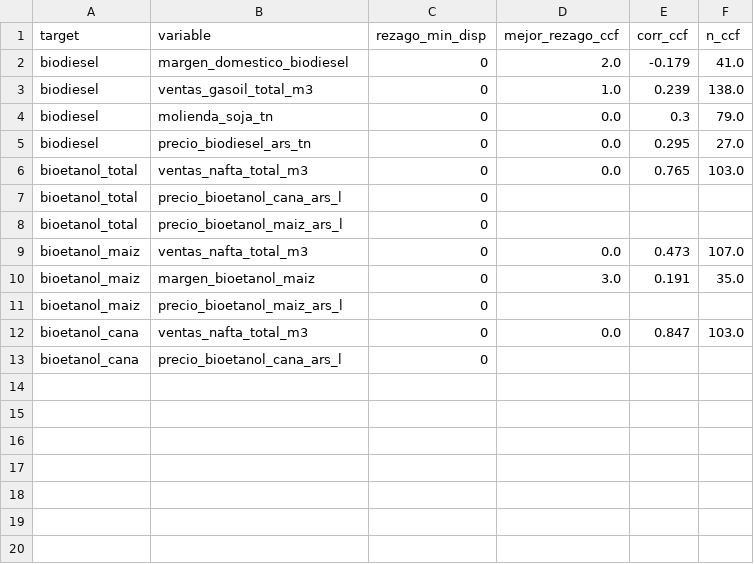
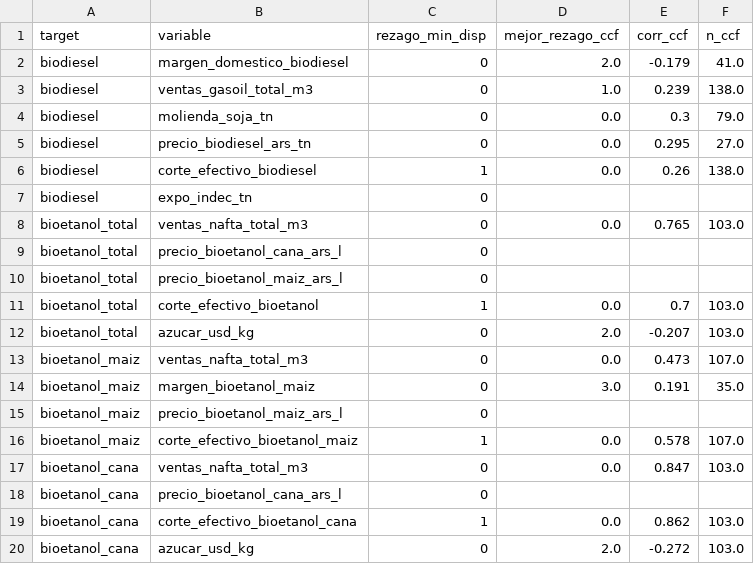
Before and after one commit to Lab2-BCR-UCA/Lab2-BCR, a CSV file: results/variables_candidatas.csv, drawn as a sheet.

```diff
--- a/results/variables_candidatas.csv
+++ b/results/variables_candidatas.csv
@@ -5,2 +5,4 @@ biodiesel,molienda_soja_tn,0,0.0,0.3,79.0
 biodiesel,precio_biodiesel_ars_tn,0,0.0,0.295,27.0
+biodiesel,corte_efectivo_biodiesel,1,0.0,0.26,138.0
+biodiesel,expo_indec_tn,0,,,
 bioetanol_total,ventas_nafta_total_m3,0,0.0,0.765,103.0
@@ -8,2 +10,4 @@ bioetanol_total,precio_bioetanol_cana_ars_l,0,,,
 bioetanol_total,precio_bioetanol_maiz_ars_l,0,,,
+bioetanol_total,corte_efectivo_bioetanol,1,0.0,0.7,103.0
+bioetanol_total,azucar_usd_kg,0,2.0,-0.207,103.0
 bioetanol_maiz,ventas_nafta_total_m3,0,0.0,0.473,107.0
@@ -11,3 +15,6 @@ bioetanol_maiz,margen_bioetanol_maiz,0,3.0,0.191,35.0
 bioetanol_maiz,precio_bioetanol_maiz_ars_l,0,,,
+bioetanol_maiz,corte_efectivo_bioetanol_maiz,1,0.0,0.578,107.0
 bioetanol_cana,ventas_nafta_total_m3,0,0.0,0.847,103.0
 bioetanol_cana,precio_bioetanol_cana_ars_l,0,,,
+bioetanol_cana,corte_efectivo_bioetanol_cana,1,0.0,0.862,103.0
+bioetanol_cana,azucar_usd_kg,0,2.0,-0.272,103.0
```
Also changed, not shown: results/ccf_candidatas.csv, 2 other files.
